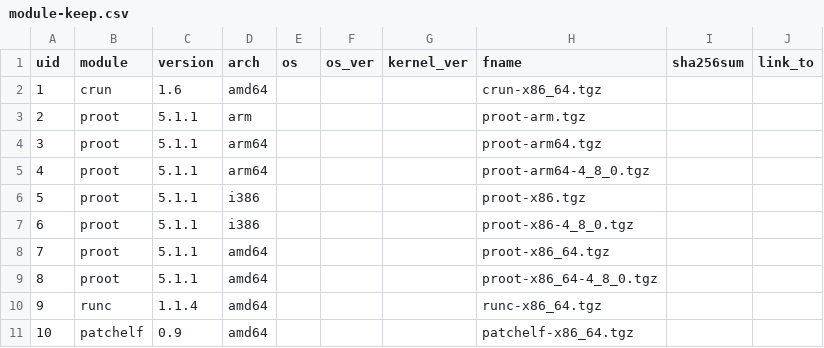
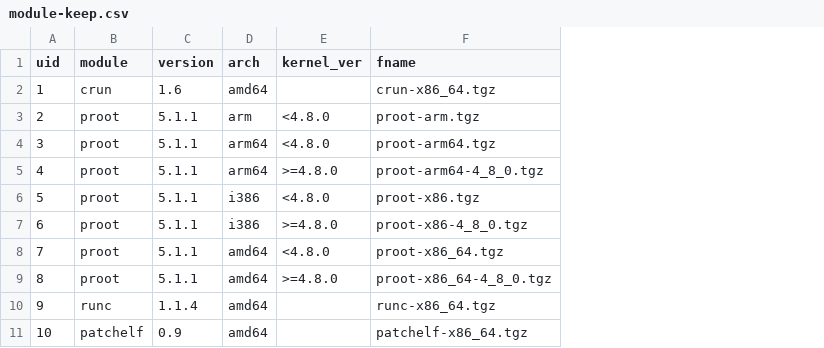
Before and after one commit to LIP-Computing/udocker_tools, a CSV file: data/module-keep.csv, drawn as a sheet; removed rows and columns are numbered as before the commit, all else as after; the diff names each change by its address in the sheet, - before the commit and + after, or states it on an @@ line.

```diff
--- a/data/module-keep.csv
+++ b/data/module-keep.csv
-column E (os), empty
-column F (os_ver), empty
-column I (sha256sum), empty
-column J (link_to), empty
-E3:E4 (kernel_ver): (empty)
+E3:E4 (kernel_ver): <4.8.0
-E5 (kernel_ver): (empty)
+E5 (kernel_ver): >=4.8.0
-E6 (kernel_ver): (empty)
+E6 (kernel_ver): <4.8.0
-E7 (kernel_ver): (empty)
+E7 (kernel_ver): >=4.8.0
-E8 (kernel_ver): (empty)
+E8 (kernel_ver): <4.8.0
-E9 (kernel_ver): (empty)
+E9 (kernel_ver): >=4.8.0
```
Also changed, not shown: 3 other files.
